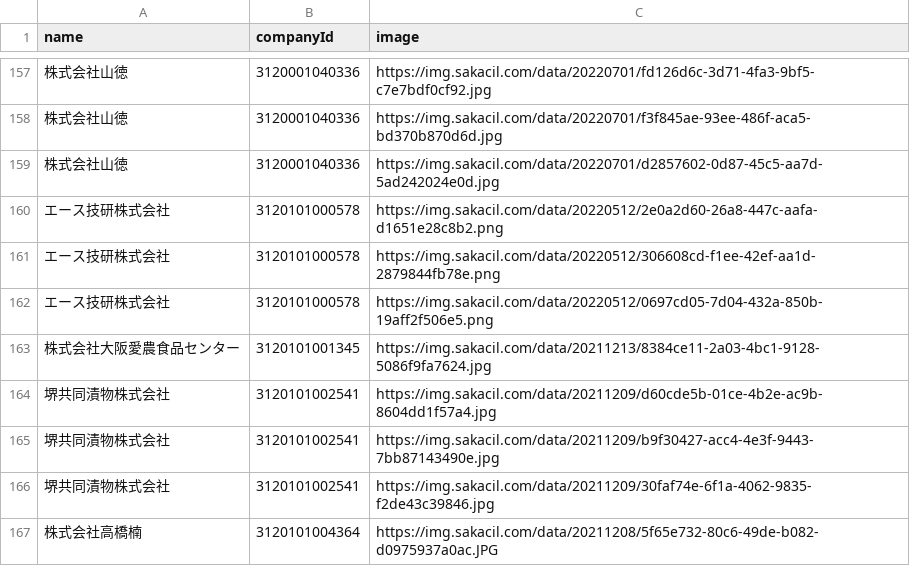
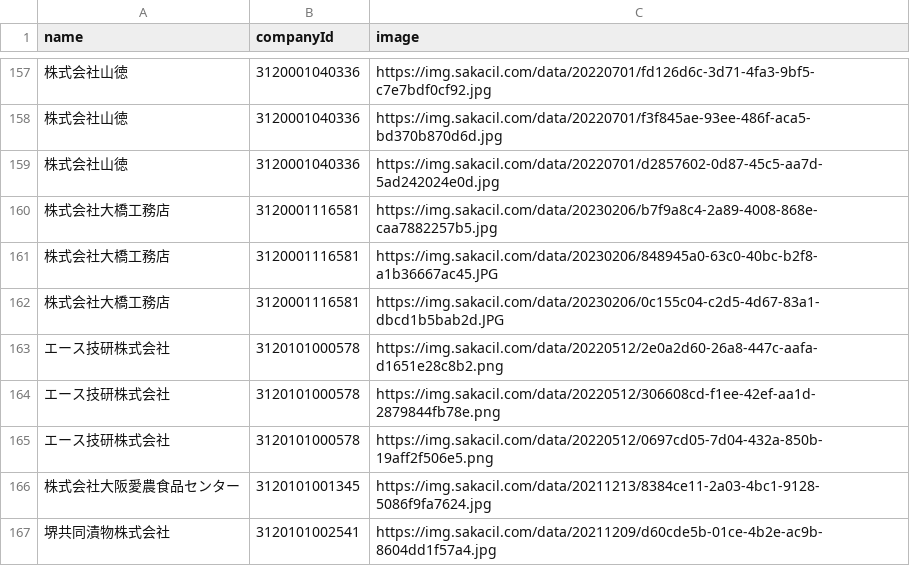
Before and after one commit to codeforosaka/sakai-biz-opendata, a CSV file: data/company_images.csv, drawn as a sheet; only a part is shown, gaps mark what is left out; the shorter side is filled out with more unchanged rows; the diff names each change by its address in the sheet, - before the commit and + after, or states it on an @@ line.

Commit message:
update data

```diff
--- a/data/company_images.csv
+++ b/data/company_images.csv
+row 160: 株式会社大橋工務店 | 3120001116581 | https://img.sakacil.com/data/20230206/b7f9a8c4-2a89-4008-868e-caa7882257b5.jpg
+row 161: 株式会社大橋工務店 | 3120001116581 | https://img.sakacil.com/data/20230206/848945a0-63c0-40bc-b2f8-a1b36667ac45.JPG
+row 162: 株式会社大橋工務店 | 3120001116581 | https://img.sakacil.com/data/20230206/0c155c04-c2d5-4d67-83a1-dbcd1b5bab2d.JPG
```
Also changed, not shown: 6 other files.
